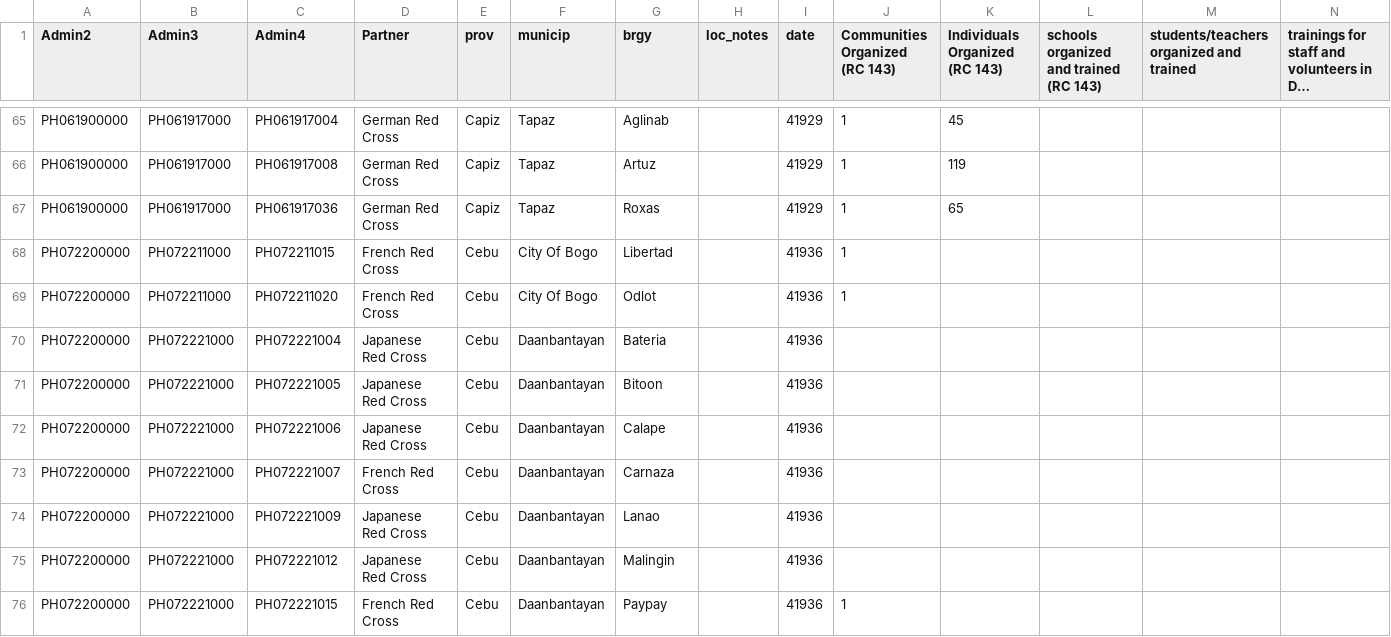
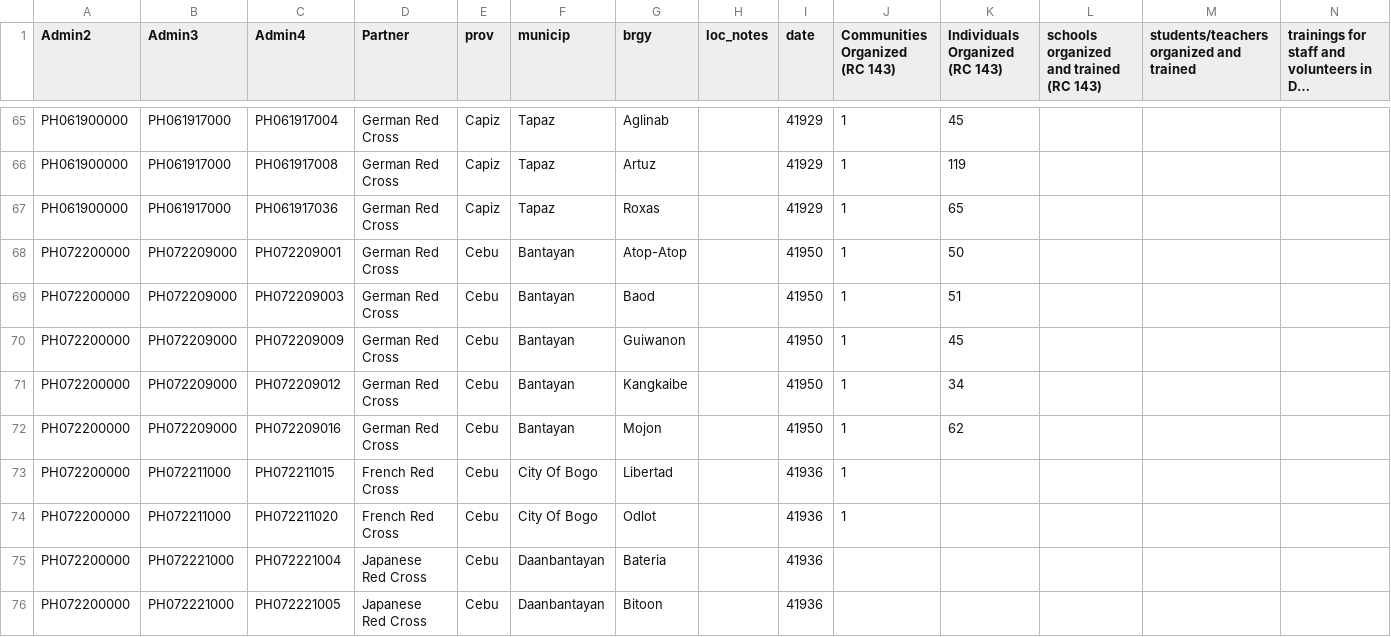
Before and after one commit to danbjoseph/yolanda_recovery, a CSV file: data/recovery_drr.csv, drawn as a sheet; only a part is shown, gaps mark what is left out; the shorter side is filled out with more unchanged rows; long unchanged cells end in …; rows hold the shown columns only; the diff names each change by its address in the sheet, - before the commit and + after, or states it on an @@ line.

```diff
--- a/data/recovery_drr.csv
+++ b/data/recovery_drr.csv
+row 68: PH072200000 | PH072209000 | PH072209001 | German Red Cross | Cebu | Bantayan | Atop-Atop |  | 41950 | 1 | 50
+row 69: PH072200000 | PH072209000 | PH072209003 | German Red Cross | Cebu | Bantayan | Baod |  | 41950 | 1 | 51
+row 70: PH072200000 | PH072209000 | PH072209009 | German Red Cross | Cebu | Bantayan | Guiwanon |  | 41950 | 1 | 45
+row 71: PH072200000 | PH072209000 | PH072209012 | German Red Cross | Cebu | Bantayan | Kangkaibe |  | 41950 | 1 | 34
+row 72: PH072200000 | PH072209000 | PH072209016 | German Red Cross | Cebu | Bantayan | Mojon |  | 41950 | 1 | 62
```
Also changed, not shown: data/recovery_education.csv, data/recovery_health.csv, 5 other files.
